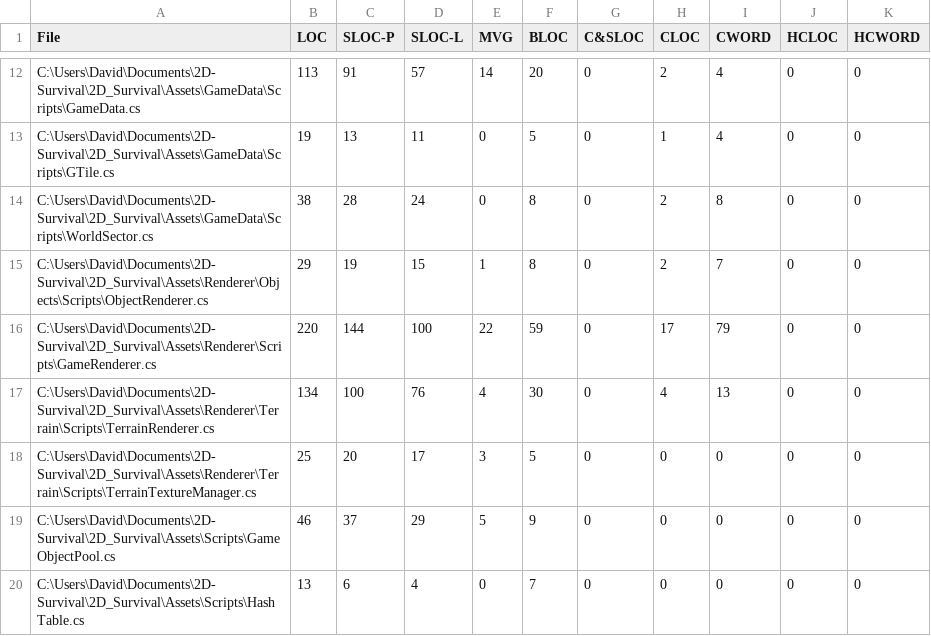
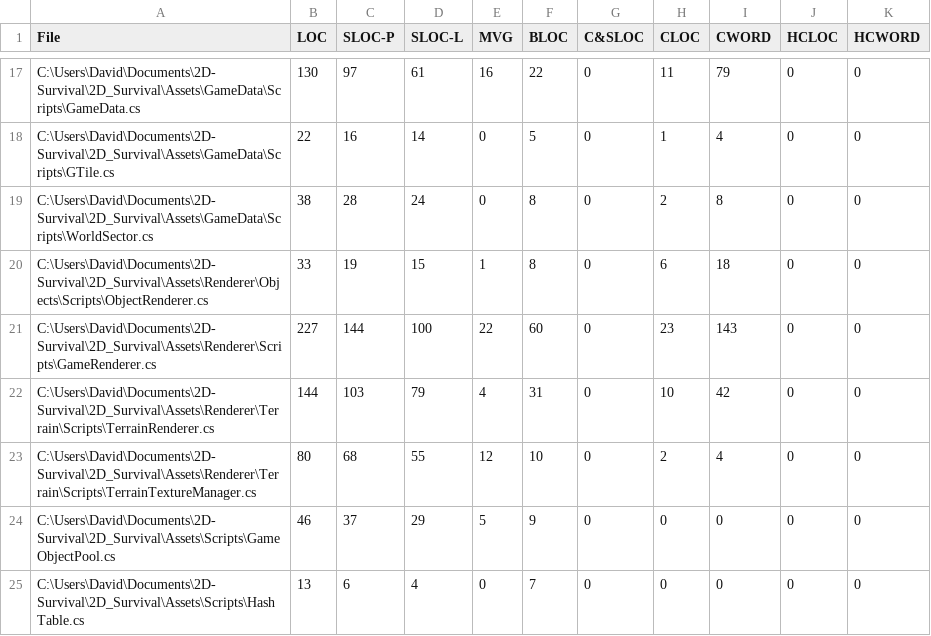
Before and after one commit to dav793/2D-Survival, a CSV file: LocMetricsFiles.csv, drawn as a sheet; only a part is shown, gaps mark what is left out; addresses are those after the commit; the diff covers the shown part only; the diff names each change by its address in the sheet, - before the commit and + after, or states it on an @@ line.

```diff
--- a/LocMetricsFiles.csv
+++ b/LocMetricsFiles.csv
-B17 (LOC): 113
+B17 (LOC): 130
-C17 (SLOC-P): 91
+C17 (SLOC-P): 97
-D17 (SLOC-L): 57
+D17 (SLOC-L): 61
-E17 (MVG): 14
+E17 (MVG): 16
-F17 (BLOC): 20
+F17 (BLOC): 22
-H17 (CLOC): 2
+H17 (CLOC): 11
-I17 (CWORD): 4
+I17 (CWORD): 79
-B18 (LOC): 19
+B18 (LOC): 22
-C18 (SLOC-P): 13
+C18 (SLOC-P): 16
-D18 (SLOC-L): 11
+D18 (SLOC-L): 14
-B20 (LOC): 29
+B20 (LOC): 33
-H20 (CLOC): 2
+H20 (CLOC): 6
-I20 (CWORD): 7
+I20 (CWORD): 18
-B21 (LOC): 220
+B21 (LOC): 227
-F21 (BLOC): 59
+F21 (BLOC): 60
-H21 (CLOC): 17
+H21 (CLOC): 23
-I21 (CWORD): 79
+I21 (CWORD): 143
-B22 (LOC): 134
+B22 (LOC): 144
-C22 (SLOC-P): 100
+C22 (SLOC-P): 103
-D22 (SLOC-L): 76
+D22 (SLOC-L): 79
-F22 (BLOC): 30
+F22 (BLOC): 31
-H22 (CLOC): 4
+H22 (CLOC): 10
-I22 (CWORD): 13
+I22 (CWORD): 42
-B23 (LOC): 25
+B23 (LOC): 80
-C23 (SLOC-P): 20
+C23 (SLOC-P): 68
-D23 (SLOC-L): 17
+D23 (SLOC-L): 55
-E23 (MVG): 3
+E23 (MVG): 12
-F23 (BLOC): 5
+F23 (BLOC): 10
-H23 (CLOC): 0
+H23 (CLOC): 2
-I23 (CWORD): 0
+I23 (CWORD): 4
```
Also changed, not shown: 5 added rows and 31 edited cells elsewhere in this file, LocMetricsCommentWords.csv, LocMetricsFolders.csv, 47 other files.
